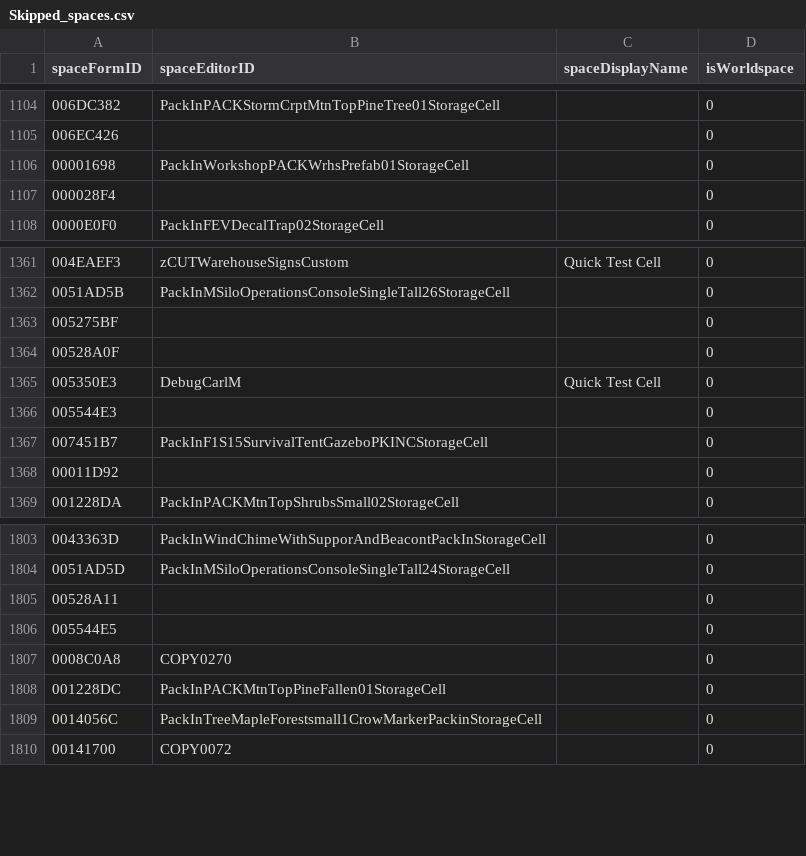
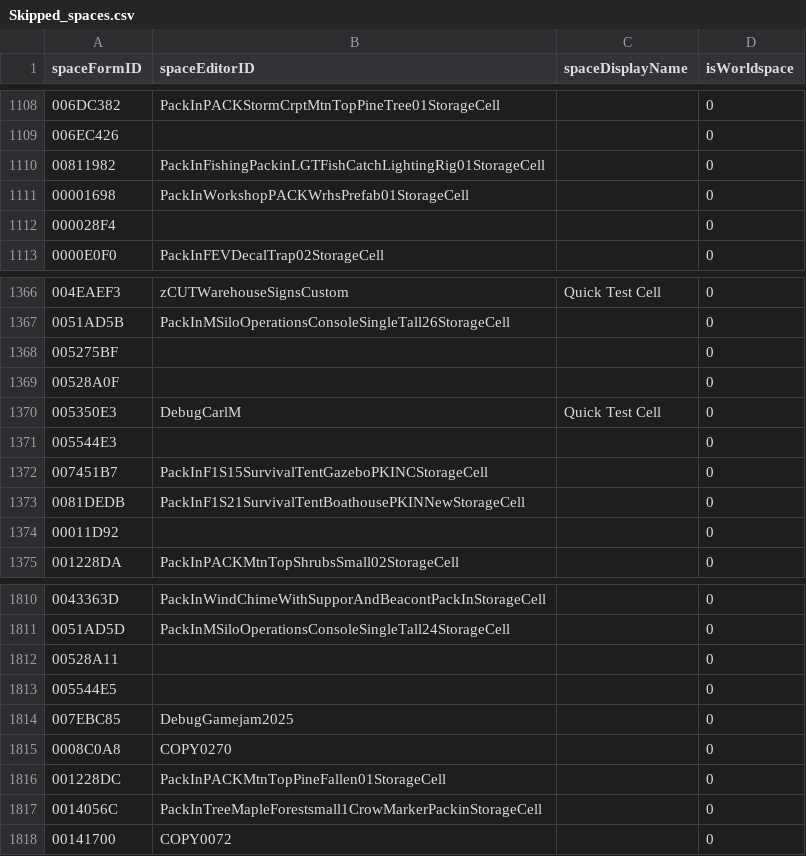
Before and after one commit to AHeroicLlama/Mappalachia, a CSV file: FO76Edit/Output/Skipped_spaces.csv, drawn as a sheet; only a part is shown, gaps mark what is left out; the diff covers the shown part only; the diff names each change by its address in the sheet, - before the commit and + after, or states it on an @@ line.

Commit message:
PTS Update
PTS update for fishing.

```diff
--- a/FO76Edit/Output/Skipped_spaces.csv
+++ b/FO76Edit/Output/Skipped_spaces.csv
+row 1110: 00811982 | PackInFishingPackinLGTFishCatchLightingRig01StorageCell |  | 0
+row 1373: 0081DEDB | PackInF1S21SurvivalTentBoathousePKINNewStorageCell |  | 0
+row 1814: 007EBC85 | DebugGamejam2025 |  | 0
```
Also changed, not shown: 5 added rows elsewhere in this file, 2 other files.
